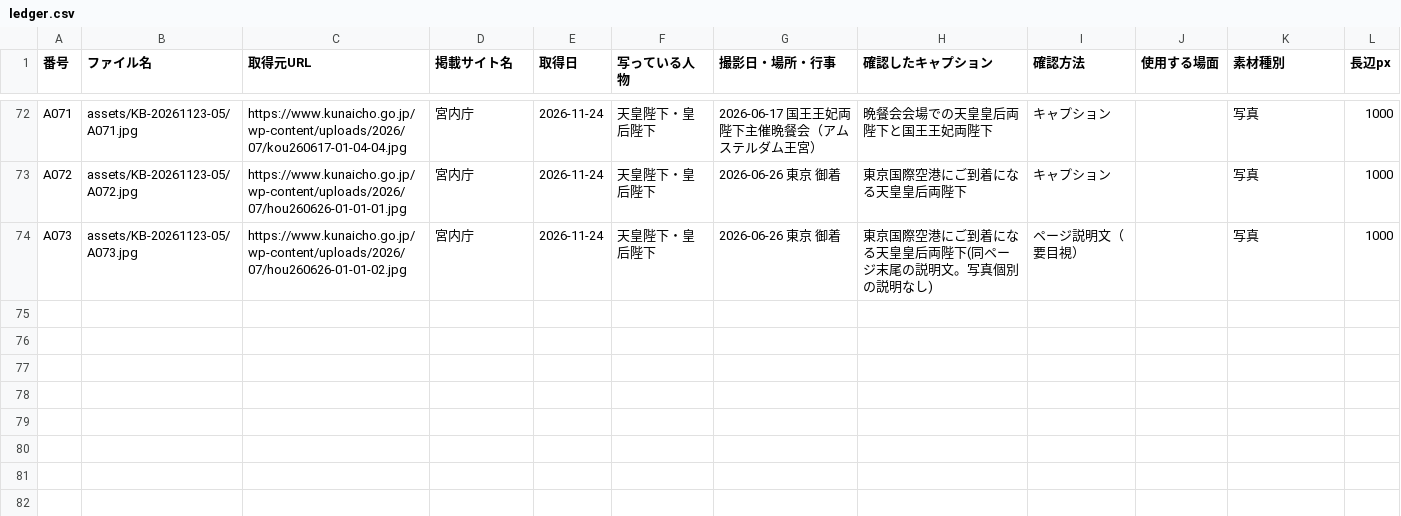
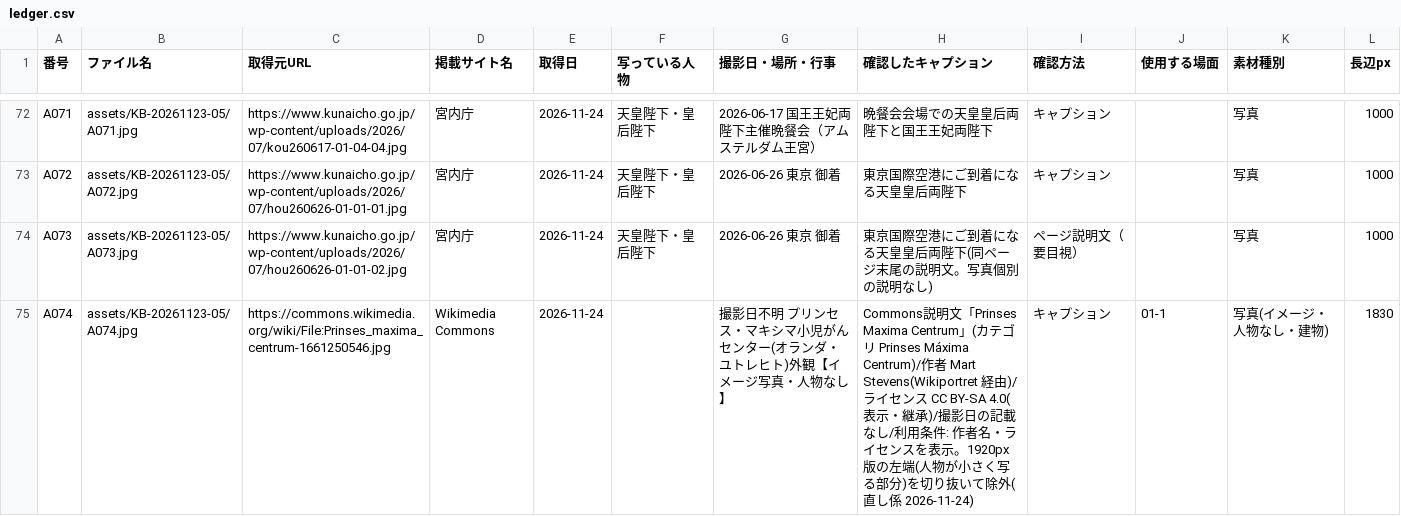
Before and after one commit to aiichirouarakiaandacoltd-bit/-, a CSV file: projects/KB-20261123-05/ledger.csv, drawn as a sheet; only a part is shown, gaps mark what is left out; the diff covers the shown part only.

```diff
--- a/projects/KB-20261123-05/ledger.csv
+++ b/projects/KB-20261123-05/ledger.csv
@@ -74 +74,2 @@ A072,assets/KB-20261123-05/A072.jpg,https://www.kunaicho.go.jp/wp-content/upload
 A073,assets/KB-20261123-05/A073.jpg,https://www.kunaicho.go.jp/wp-content/uploads/2026/07/hou260626-01-01-02.jpg,宮内庁,2026-11-24,天皇陛下・皇后陛下,2026-06-26 東京 御着,東京国際空港にご到着になる天皇皇后両陛下(同ページ末尾の説明文。写真個別の説明なし),ページ説明文（要目視）,,写真,1000
+A074,assets/KB-20261123-05/A074.jpg,https://commons.wikimedia.org/wiki/File:Prinses_maxima_centrum-1661250546.jpg,Wikimedia Commons,2026-11-24,,撮影日不明 プリンセス・マキシマ小児がんセンター(オランダ・ユトレヒト)外観【イメージ写真・人物なし】,Commons説明文「Prinses Maxima Centrum」(カテゴリ Prinses Máxima Centrum)/作者 Mart Stevens(Wikiportret 経由)/ライセンス CC BY-SA 4.0(表示・継承)/撮影日の記載なし/利用条件: 作者名・ライセンスを表示。1920px版の左端(人物が小さく写る部分)を切り抜いて除外(直し係 2026-11-24),キャプション,01-1,写真(イメージ・人物なし・建物),1830
```
Also changed, not shown: 1 added row elsewhere in this file, projects/KB-20261123-06/ledger.csv, 9 other files.
